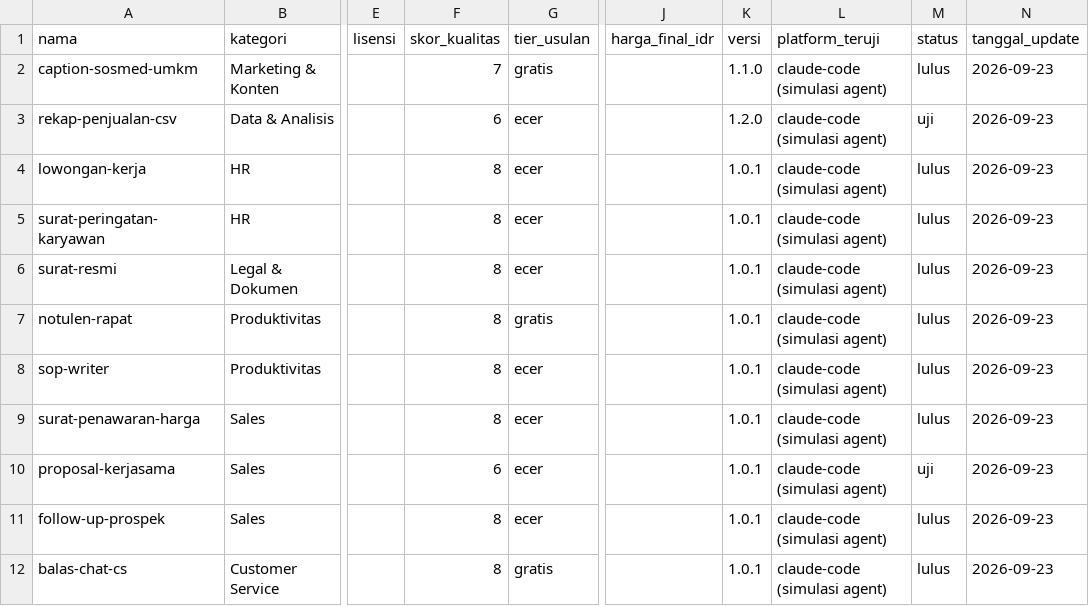
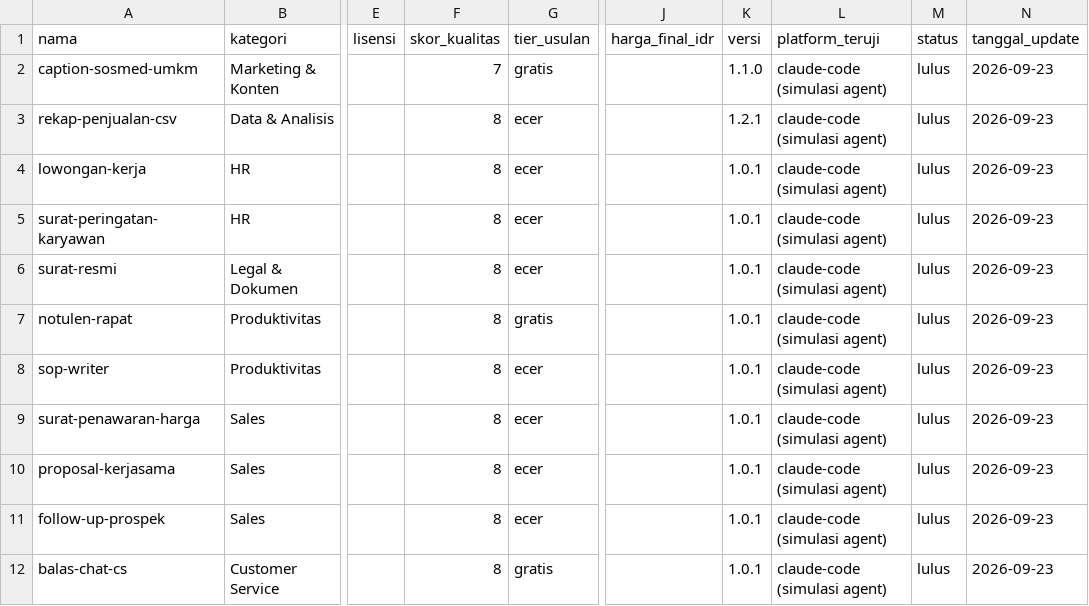
Before and after one commit to Komunitech-Skills/Skills-Product-by-Claude-Code, a CSV file: catalog.csv, drawn as a sheet; only a part is shown, gaps mark what is left out; the diff names each change by its address in the sheet, - before the commit and + after, or states it on an @@ line.

```diff
--- a/catalog.csv
+++ b/catalog.csv
-F3 (skor_kualitas): 6
+F3 (skor_kualitas): 8
-K3 (versi): 1.2.0
+K3 (versi): 1.2.1
-M3 (status): uji
+M3 (status): lulus
-F10 (skor_kualitas): 6
+F10 (skor_kualitas): 8
-M10 (status): uji
+M10 (status): lulus
```
Also changed, not shown: 14 other files.
